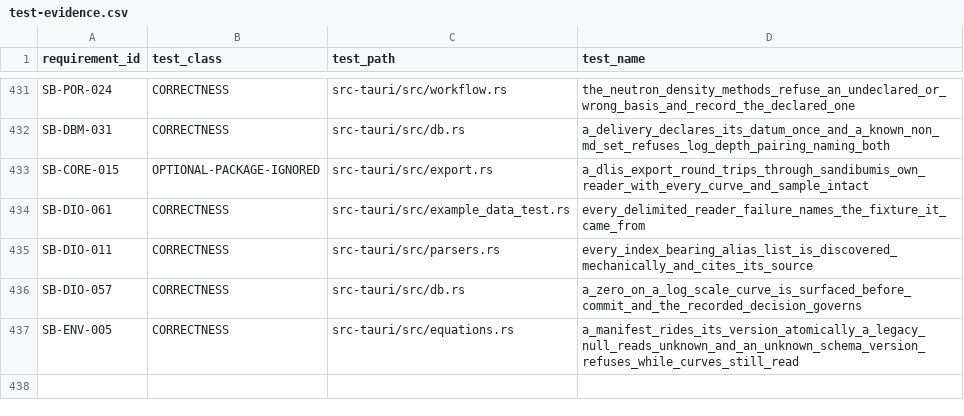
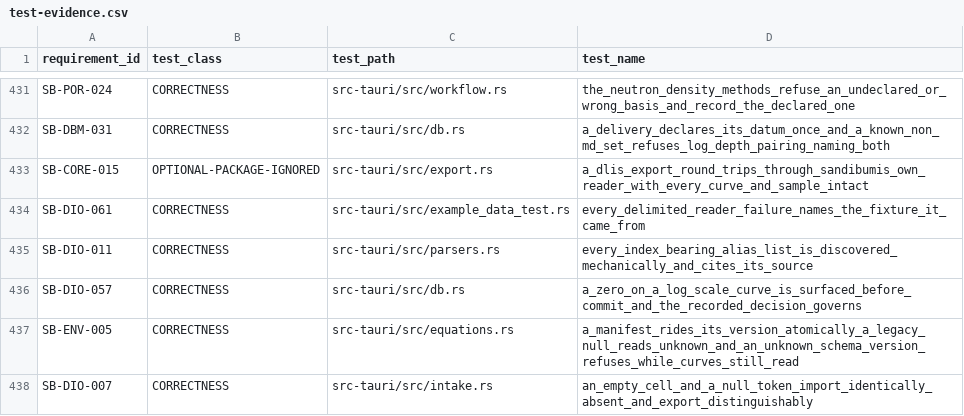
Before and after one commit to jauharst/SandiBumi, a CSV file: docs/takeover/test-evidence.csv, drawn as a sheet; only a part is shown, gaps mark what is left out.

```diff
--- a/docs/takeover/test-evidence.csv
+++ b/docs/takeover/test-evidence.csv
@@ -437 +437,2 @@
 "SB-ENV-005","CORRECTNESS","src-tauri/src/equations.rs","a_manifest_rides_its_version_atomically_a_legacy_null_reads_unknown_and_an_unknown_schema_version_refuses_while_curves_still_read"
+"SB-DIO-007","CORRECTNESS","src-tauri/src/intake.rs","an_empty_cell_and_a_null_token_import_identically_absent_and_export_distinguishably"
```
Also changed, not shown: docs/takeover/requirements.csv, 10 other files.
